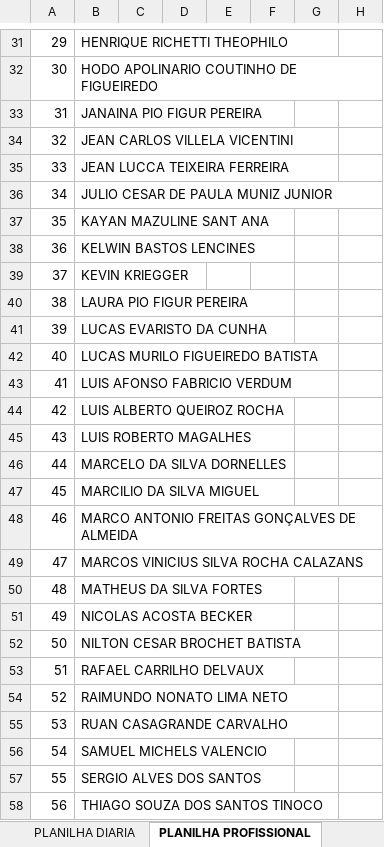
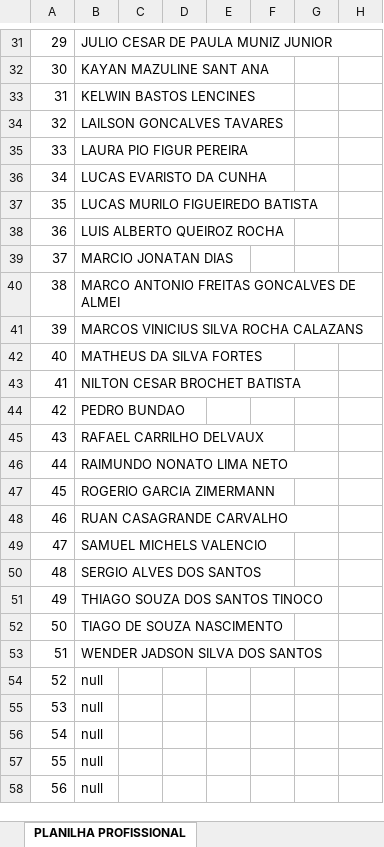
Before and after one commit to anthonytthz/autoplan, an Excel workbook: data/arq01.xlsx, sheet PLANILHA PROFISSIONAL, drawn as a sheet; only a part is shown, gaps mark what is left out; values as stored, in another font and other column widths than the file's, no cell formats; charts and pictures not drawn; the diff covers the shown part only; the diff names each change by its address in the sheet, - before the commit and + after, or states it on an @@ line.

```diff
--- a/data/arq01.xlsx (sheet PLANILHA PROFISSIONAL)
+++ b/data/arq01.xlsx (sheet PLANILHA PROFISSIONAL)
-sheet tab: PLANILHA DIARIA
-B31: HENRIQUE RICHETTI THEOPHILO
+B31: JULIO CESAR DE PAULA MUNIZ JUNIOR
-B32: HODO APOLINARIO COUTINHO DE FIGUEIREDO
+B32: KAYAN MAZULINE SANT ANA
-B33: JANAINA PIO FIGUR PEREIRA
+B33: KELWIN BASTOS LENCINES
-B34: JEAN CARLOS VILLELA VICENTINI
+B34: LAILSON GONCALVES TAVARES
-B35: JEAN LUCCA TEIXEIRA FERREIRA
+B35: LAURA PIO FIGUR PEREIRA
-B36: JULIO CESAR DE PAULA MUNIZ JUNIOR
+B36: LUCAS EVARISTO DA CUNHA
-B37: KAYAN MAZULINE SANT ANA
+B37: LUCAS MURILO FIGUEIREDO BATISTA
-B38: KELWIN BASTOS LENCINES
+B38: LUIS ALBERTO QUEIROZ ROCHA
-B39: KEVIN KRIEGGER
+B39: MARCIO JONATAN DIAS
-B40: LAURA PIO FIGUR PEREIRA
+B40: MARCO ANTONIO FREITAS GONCALVES DE ALMEI
-B41: LUCAS EVARISTO DA CUNHA
+B41: MARCOS VINICIUS SILVA ROCHA CALAZANS
-B42: LUCAS MURILO FIGUEIREDO BATISTA
+B42: MATHEUS DA SILVA FORTES
-B43: LUIS AFONSO FABRICIO VERDUM
+B43: NILTON CESAR BROCHET BATISTA
-B44: LUIS ALBERTO QUEIROZ ROCHA
+B44: PEDRO BUNDAO
-B45: LUIS ROBERTO MAGALHES
+B45: RAFAEL CARRILHO DELVAUX
-B46: MARCELO DA SILVA DORNELLES
+B46: RAIMUNDO NONATO LIMA NETO
-B47: MARCILIO DA SILVA MIGUEL
+B47: ROGERIO GARCIA ZIMERMANN
-B48: MARCO ANTONIO FREITAS GONÇALVES DE ALMEIDA
+B48: RUAN CASAGRANDE CARVALHO
-B49: MARCOS VINICIUS SILVA ROCHA CALAZANS
+B49: SAMUEL MICHELS VALENCIO
-B50: MATHEUS DA SILVA FORTES
+B50: SERGIO ALVES DOS SANTOS
-B51: NICOLAS ACOSTA BECKER
+B51: THIAGO SOUZA DOS SANTOS TINOCO
-B52: NILTON CESAR BROCHET BATISTA
+B52: TIAGO DE SOUZA NASCIMENTO
-B53: RAFAEL CARRILHO DELVAUX
+B53: WENDER JADSON SILVA DOS SANTOS
-B54: RAIMUNDO NONATO LIMA NETO
+B54: null
-B55: RUAN CASAGRANDE CARVALHO
+B55: null
-B56: SAMUEL MICHELS VALENCIO
+B56: null
-B57: SERGIO ALVES DOS SANTOS
+B57: null
-B58: THIAGO SOUZA DOS SANTOS TINOCO
+B58: null
```
Also changed, not shown: 33 edited cells elsewhere in this sheet, other sheet tabs, cell formats, charts or pictures, uploads/Empregados ativos.xlsx, 6 other files.
